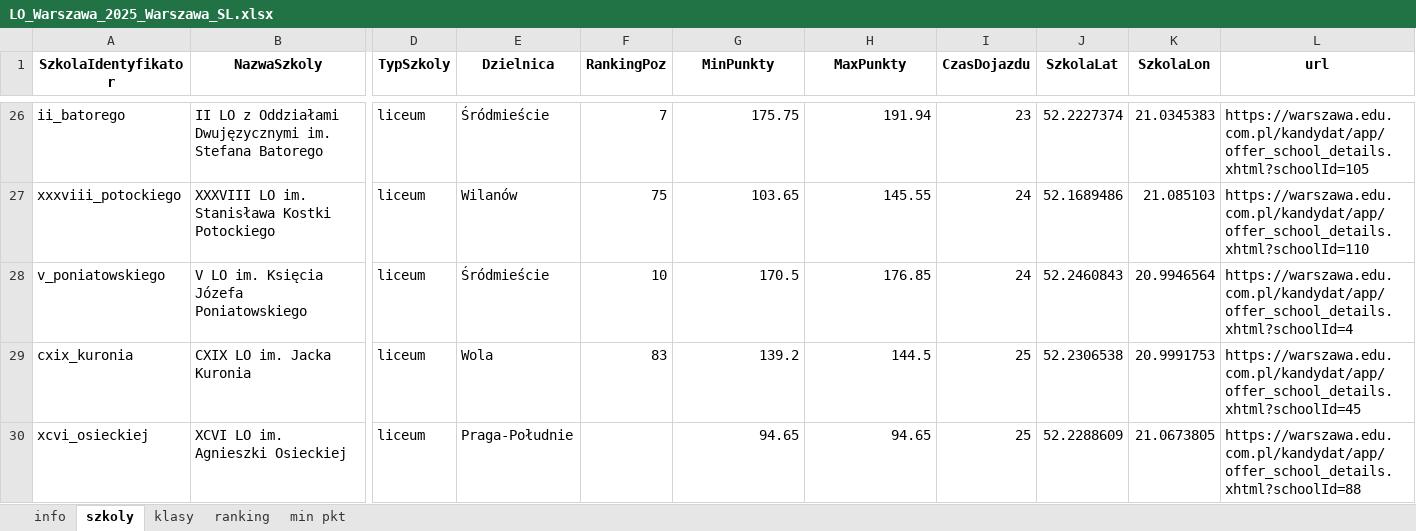
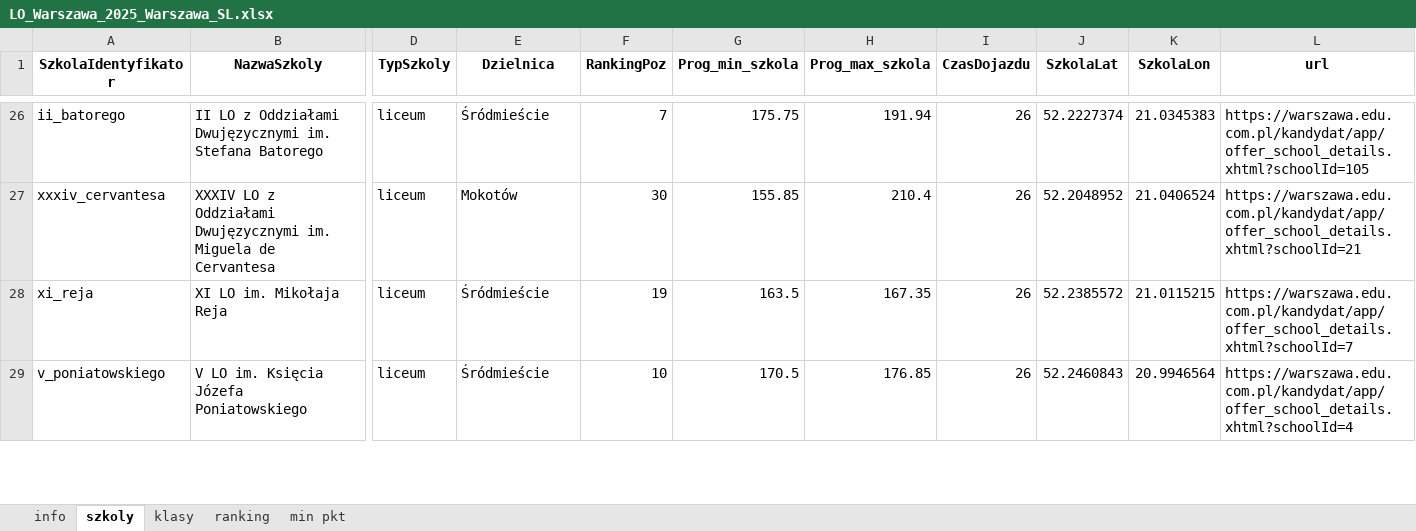
Before and after one commit to pszanser/licea-warszawa, an Excel workbook: results/LO_Warszawa_2025_Warszawa_SL.xlsx, sheet szkoly, drawn as a sheet; only a part is shown, gaps mark what is left out; values as stored, in another font and other column widths than the file's, no borders; removed rows and columns are numbered as before the commit, all else as after; rows hold the shown columns only; the diff covers the shown part only; the diff names each change by its address in the sheet, - before the commit and + after, or states it on an @@ line.

```diff
--- a/results/LO_Warszawa_2025_Warszawa_SL.xlsx (sheet szkoly)
+++ b/results/LO_Warszawa_2025_Warszawa_SL.xlsx (sheet szkoly)
-G1: MinPunkty
+G1: Prog_min_szkola
-H1: MaxPunkty
+H1: Prog_max_szkola
-I26 (CzasDojazdu): 23
+I26 (CzasDojazdu): 26
-row 27: xxxviii_potockiego | XXXVIII LO im. Stanisława Kostki Potockiego | liceum | Wilanów | 75 | 103.65 | 145.55 | 24 | 52.1689486 | 21.085103 | https://warszawa.edu.com.pl/kandydat/app/offer_school_details.xhtml?schoolId=110
+row 27: xxxiv_cervantesa | XXXIV LO z Oddziałami Dwujęzycznymi im. Miguela de Cervantesa | liceum | Mokotów | 30 | 155.85 | 210.4 | 26 | 52.2048952 | 21.0406524 | https://warszawa.edu.com.pl/kandydat/app/offer_school_details.xhtml?schoolId=21
+row 28: xi_reja | XI LO im. Mikołaja Reja | liceum | Śródmieście | 19 | 163.5 | 167.35 | 26 | 52.2385572 | 21.0115215 | https://warszawa.edu.com.pl/kandydat/app/offer_school_details.xhtml?schoolId=7
-I29 (CzasDojazdu): 24
+I29 (CzasDojazdu): 26
-row 29: cxix_kuronia | CXIX LO im. Jacka Kuronia | liceum | Wola | 83 | 139.2 | 144.5 | 25 | 52.2306538 | 20.9991753 | https://warszawa.edu.com.pl/kandydat/app/offer_school_details.xhtml?schoolId=45
-row 30: xcvi_osieckiej | XCVI LO im. Agnieszki Osieckiej | liceum | Praga-Południe |  | 94.65 | 94.65 | 25 | 52.2288609 | 21.0673805 | https://warszawa.edu.com.pl/kandydat/app/offer_school_details.xhtml?schoolId=88
```
Also changed, not shown: 56 added rows, 55 removed rows and 34 edited cells elsewhere in this sheet, sheet klasy, sheet info, sheet min pkt.
